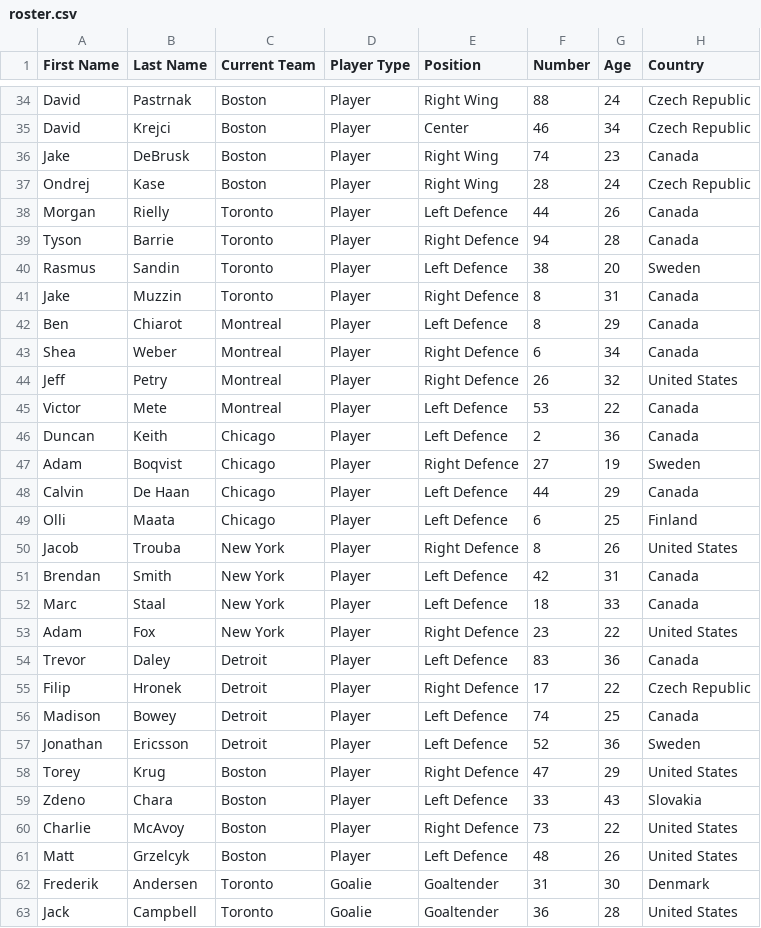
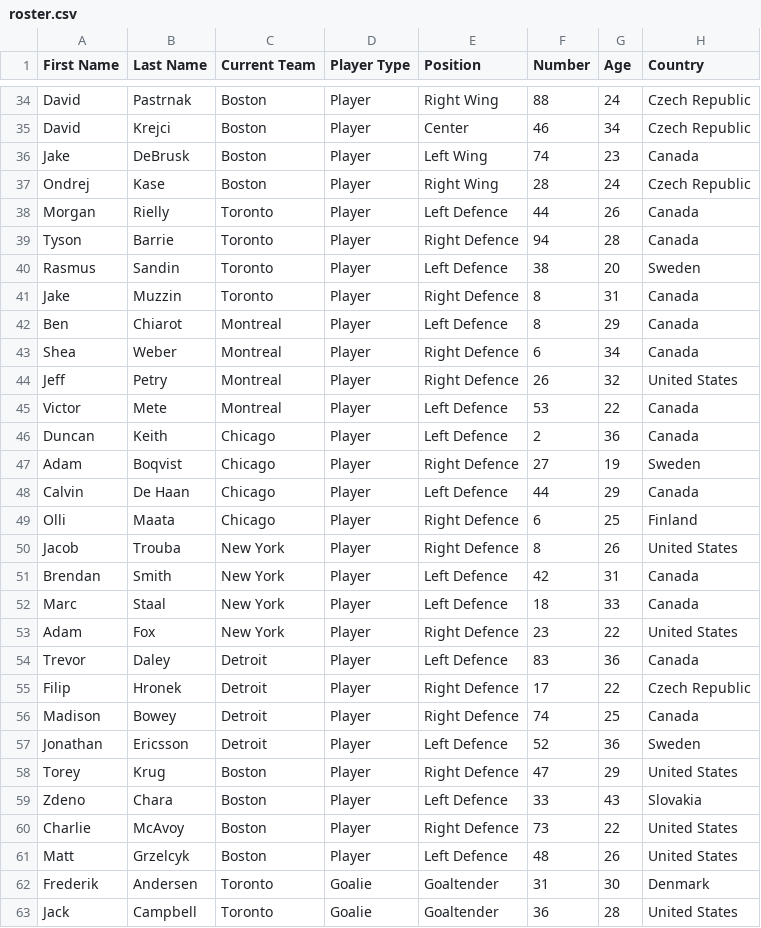
Before and after one commit to ArmanShariff/StickCheck, a CSV file: roster.csv, drawn as a sheet; only a part is shown, gaps mark what is left out; the diff names each change by its address in the sheet, - before the commit and + after, or states it on an @@ line.

Commit message:
adjusted player positions

```diff
--- a/roster.csv
+++ b/roster.csv
-E36 (Position): Right Wing
+E36 (Position): Left Wing
-E49 (Position): Left Defence
+E49 (Position): Right Defence
-E56 (Position): Left Defence
+E56 (Position): Right Defence
```
